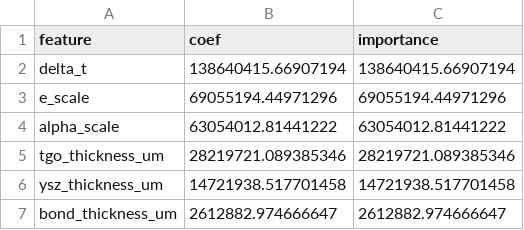
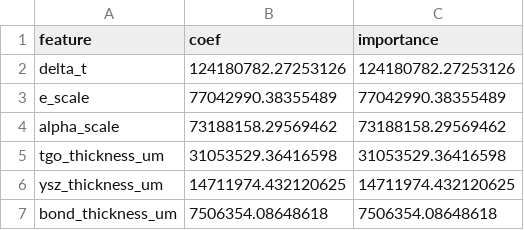
Before and after one commit to jonghunlee05/TBC_Simulation, a CSV file: 05_results/02_part_I_static_ranking/04_feature_importance/tgo_bc_max_tau_xy_ridge_importance.csv, drawn as a sheet.

```diff
--- a/05_results/02_part_I_static_ranking/04_feature_importance/tgo_bc_max_tau_xy_ridge_importance.csv
+++ b/05_results/02_part_I_static_ranking/04_feature_importance/tgo_bc_max_tau_xy_ridge_importance.csv
@@ -1,7 +1,7 @@
 feature,coef,importance
-delta_t,138640415.66907194,138640415.66907194
-e_scale,69055194.44971296,69055194.44971296
-alpha_scale,63054012.81441222,63054012.81441222
-tgo_thickness_um,28219721.089385346,28219721.089385346
-ysz_thickness_um,14721938.517701458,14721938.517701458
-bond_thickness_um,2612882.974666647,2612882.974666647
+delta_t,124180782.27253126,124180782.27253126
+e_scale,77042990.38355489,77042990.38355489
+alpha_scale,73188158.29569462,73188158.29569462
+tgo_thickness_um,31053529.36416598,31053529.36416598
+ysz_thickness_um,14711974.432120625,14711974.432120625
+bond_thickness_um,7506354.08648618,7506354.08648618
```
Also changed, not shown: 05_results/02_part_I_static_ranking/03_ml_models/model_performance.csv, 05_results/02_part_I_static_ranking/03_ml_models/tgo_bc_max_sigma_yy_ridge_coeffs.csv, 46 other files.
